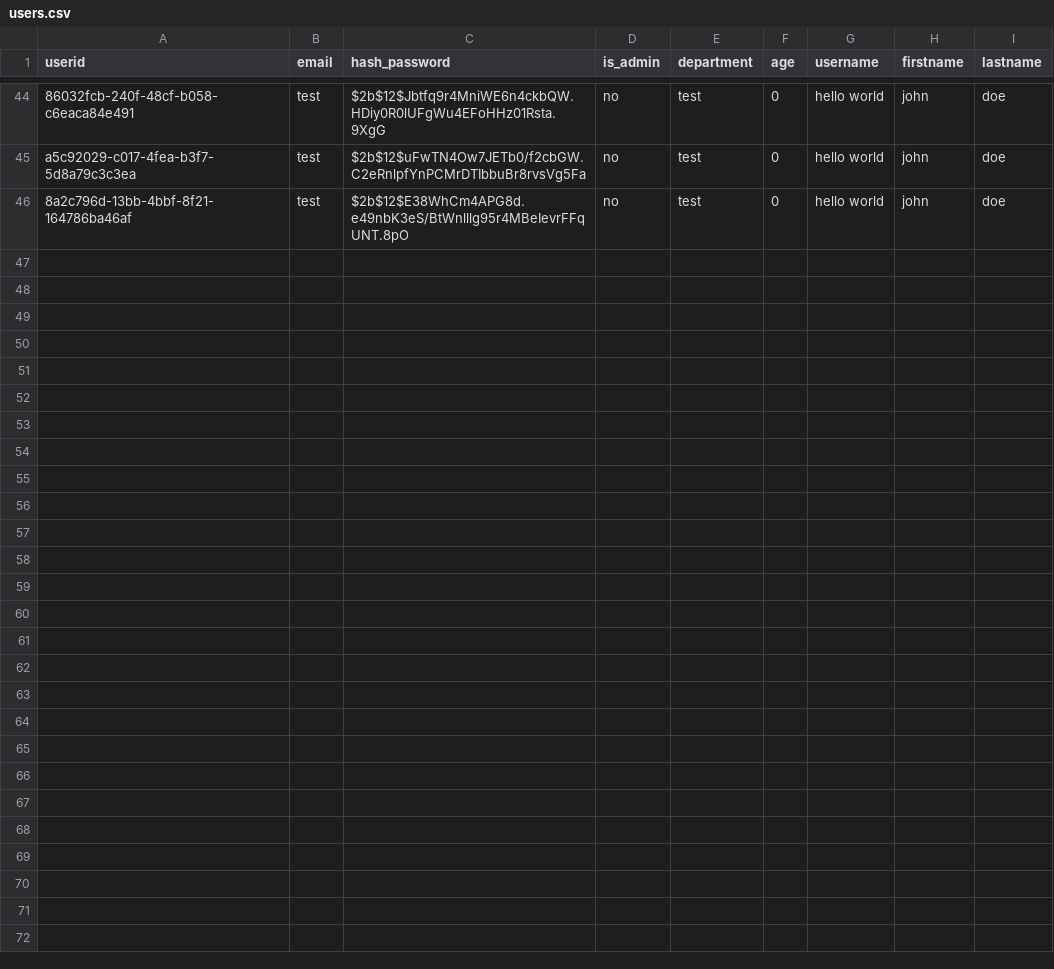
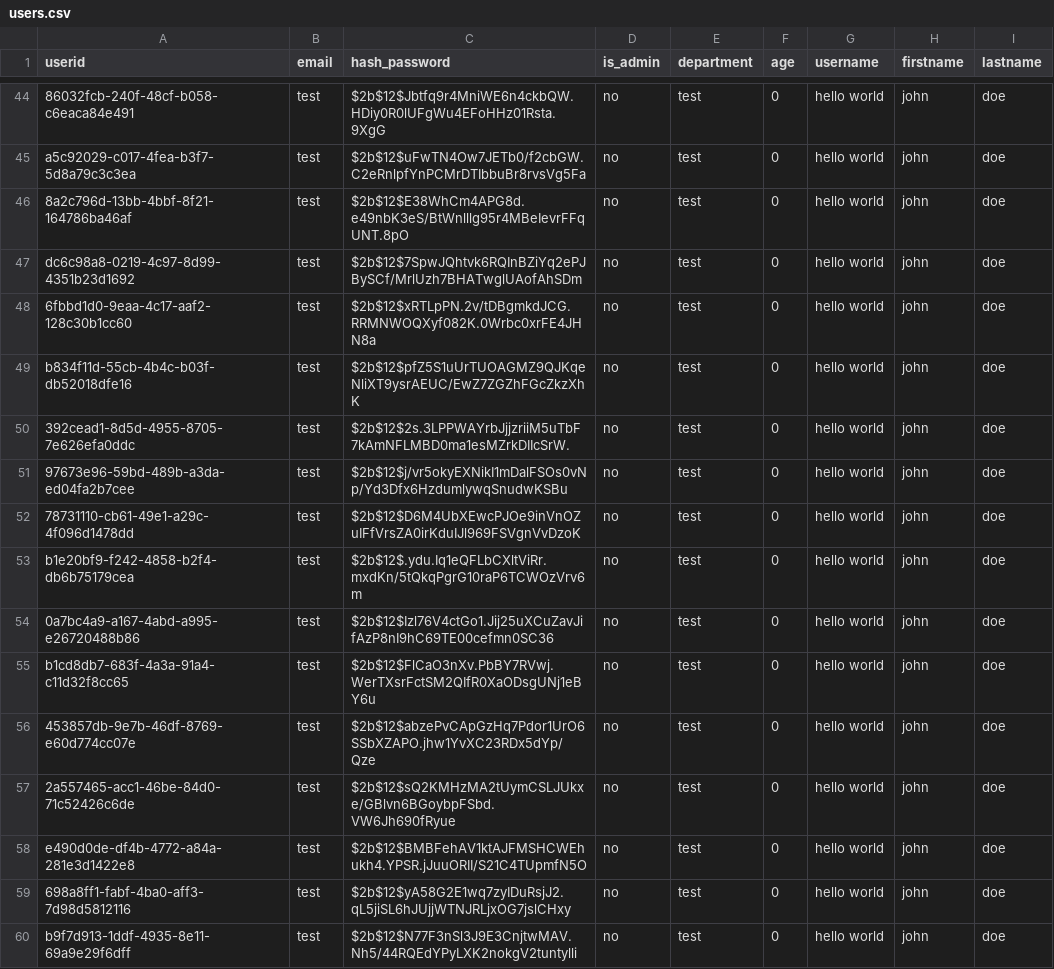
Before and after one commit to UBCDebuggers/COSC310, a CSV file: fullstack_project/backend/app/data/users.csv, drawn as a sheet; only a part is shown, gaps mark what is left out.

```diff
--- a/fullstack_project/backend/app/data/users.csv
+++ b/fullstack_project/backend/app/data/users.csv
@@ -46 +46,15 @@ a5c92029-c017-4fea-b3f7-5d8a79c3c3ea;test;$2b$12$uFwTN4Ow7JETb0/f2cbGW.C2eRnlpfY
 8a2c796d-13bb-4bbf-8f21-164786ba46af;test;$2b$12$E38WhCm4APG8d.e49nbK3eS/BtWnlllg95r4MBeIevrFFqUNT.8pO;no;test;0;hello world;john;doe
+dc6c98a8-0219-4c97-8d99-4351b23d1692;test;$2b$12$7SpwJQhtvk6RQInBZiYq2ePJBySCf/MrlUzh7BHATwglUAofAhSDm;no;test;0;hello world;john;doe
+6fbbd1d0-9eaa-4c17-aaf2-128c30b1cc60;test;$2b$12$xRTLpPN.2v/tDBgmkdJCG.RRMNWOQXyf082K.0Wrbc0xrFE4JHN8a;no;test;0;hello world;john;doe
+b834f11d-55cb-4b4c-b03f-db52018dfe16;test;$2b$12$pfZ5S1uUrTUOAGMZ9QJKqeNliXT9ysrAEUC/EwZ7ZGZhFGcZkzXhK;no;test;0;hello world;john;doe
+392cead1-8d5d-4955-8705-7e626efa0ddc;test;$2b$12$2s.3LPPWAYrbJjjzriiM5uTbF7kAmNFLMBD0ma1esMZrkDIIcSrW.;no;test;0;hello world;john;doe
+97673e96-59bd-489b-a3da-ed04fa2b7cee;test;$2b$12$j/vr5okyEXNikI1mDalFSOs0vNp/Yd3Dfx6HzdumlywqSnudwKSBu;no;test;0;hello world;john;doe
+78731110-cb61-49e1-a29c-4f096d1478dd;test;$2b$12$D6M4UbXEwcPJOe9inVnOZuIFfVrsZA0irKduIJl969FSVgnVvDzoK;no;test;0;hello world;john;doe
+b1e20bf9-f242-4858-b2f4-db6b75179cea;test;$2b$12$.ydu.Iq1eQFLbCXltViRr.mxdKn/5tQkqPgrG10raP6TCWOzVrv6m;no;test;0;hello world;john;doe
+0a7bc4a9-a167-4abd-a995-e26720488b86;test;$2b$12$Izl76V4ctGo1.Jij25uXCuZavJifAzP8nI9hC69TE00cefmn0SC36;no;test;0;hello world;john;doe
+b1cd8db7-683f-4a3a-91a4-c11d32f8cc65;test;$2b$12$FlCaO3nXv.PbBY7RVwj.WerTXsrFctSM2QIfR0XaODsgUNj1eBY6u;no;test;0;hello world;john;doe
+453857db-9e7b-46df-8769-e60d774cc07e;test;$2b$12$abzePvCApGzHq7Pdor1UrO6SSbXZAPO.jhw1YvXC23RDx5dYp/Qze;no;test;0;hello world;john;doe
+2a557465-acc1-46be-84d0-71c52426c6de;test;$2b$12$sQ2KMHzMA2tUymCSLJUkxe/GBlvn6BGoybpFSbd.VW6Jh690fRyue;no;test;0;hello world;john;doe
+e490d0de-df4b-4772-a84a-281e3d1422e8;test;$2b$12$BMBFehAV1ktAJFMSHCWEhukh4.YPSR.jJuuORII/S21C4TUpmfN5O;no;test;0;hello world;john;doe
+698a8ff1-fabf-4ba0-aff3-7d98d5812116;test;$2b$12$yA58G2E1wq7zyIDuRsjJ2.qL5jiSL6hJUjjWTNJRLjxOG7jslCHxy;no;test;0;hello world;john;doe
+b9f7d913-1ddf-4935-8e11-69a9e29f6dff;test;$2b$12$N77F3nSl3J9E3CnjtwMAV.Nh5/44RQEdYPyLXK2nokgV2tuntylli;no;test;0;hello world;john;doe
```
Also changed, not shown: 7 other files.
